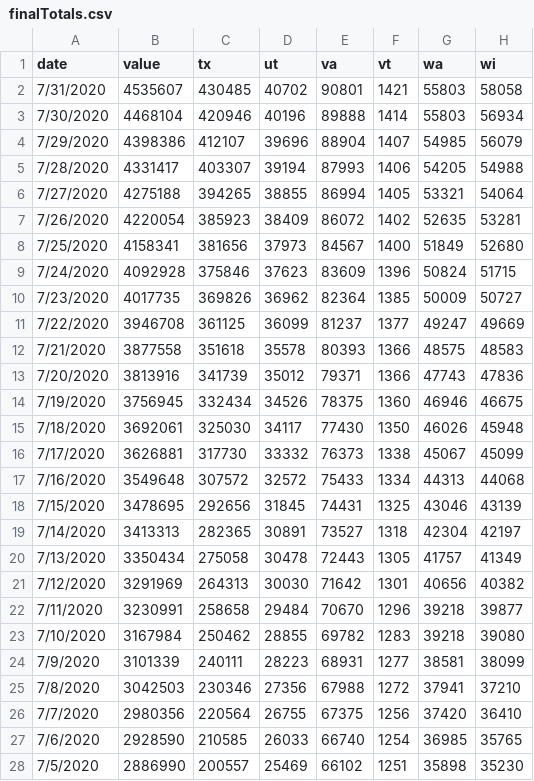
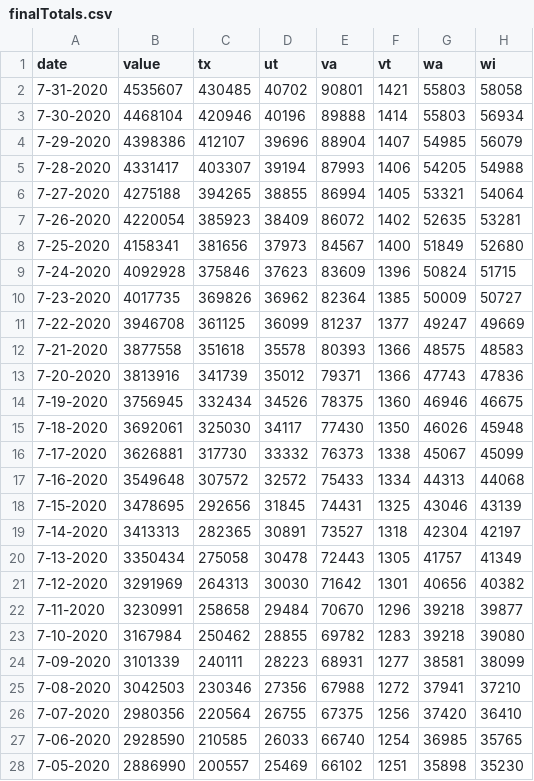
Before and after one commit to PeterCieslik/CS498DV, a CSV file: finalTotals.csv, drawn as a sheet; only a part is shown; the diff covers the shown part only; the diff names each change by its address in the sheet, - before the commit and + after, or states it on an @@ line.

Commit message:
new file

```diff
--- a/finalTotals.csv
+++ b/finalTotals.csv
-A2 (date): 7/31/2020
+A2 (date): 7-31-2020
-A3 (date): 7/30/2020
+A3 (date): 7-30-2020
-A4 (date): 7/29/2020
+A4 (date): 7-29-2020
-A5 (date): 7/28/2020
+A5 (date): 7-28-2020
-A6 (date): 7/27/2020
+A6 (date): 7-27-2020
-A7 (date): 7/26/2020
+A7 (date): 7-26-2020
-A8 (date): 7/25/2020
+A8 (date): 7-25-2020
-A9 (date): 7/24/2020
+A9 (date): 7-24-2020
-A10 (date): 7/23/2020
+A10 (date): 7-23-2020
-A11 (date): 7/22/2020
+A11 (date): 7-22-2020
-A12 (date): 7/21/2020
+A12 (date): 7-21-2020
-A13 (date): 7/20/2020
+A13 (date): 7-20-2020
-A14 (date): 7/19/2020
+A14 (date): 7-19-2020
-A15 (date): 7/18/2020
+A15 (date): 7-18-2020
-A16 (date): 7/17/2020
+A16 (date): 7-17-2020
-A17 (date): 7/16/2020
+A17 (date): 7-16-2020
-A18 (date): 7/15/2020
+A18 (date): 7-15-2020
-A19 (date): 7/14/2020
+A19 (date): 7-14-2020
-A20 (date): 7/13/2020
+A20 (date): 7-13-2020
-A21 (date): 7/12/2020
+A21 (date): 7-12-2020
-A22 (date): 7/11/2020
+A22 (date): 7-11-2020
-A23 (date): 7/10/2020
+A23 (date): 7-10-2020
-A24 (date): 7/9/2020
+A24 (date): 7-09-2020
-A25 (date): 7/8/2020
+A25 (date): 7-08-2020
-A26 (date): 7/7/2020
+A26 (date): 7-07-2020
-A27 (date): 7/6/2020
+A27 (date): 7-06-2020
-A28 (date): 7/5/2020
+A28 (date): 7-05-2020
```
Also changed, not shown: 166 edited cells elsewhere in this file.
